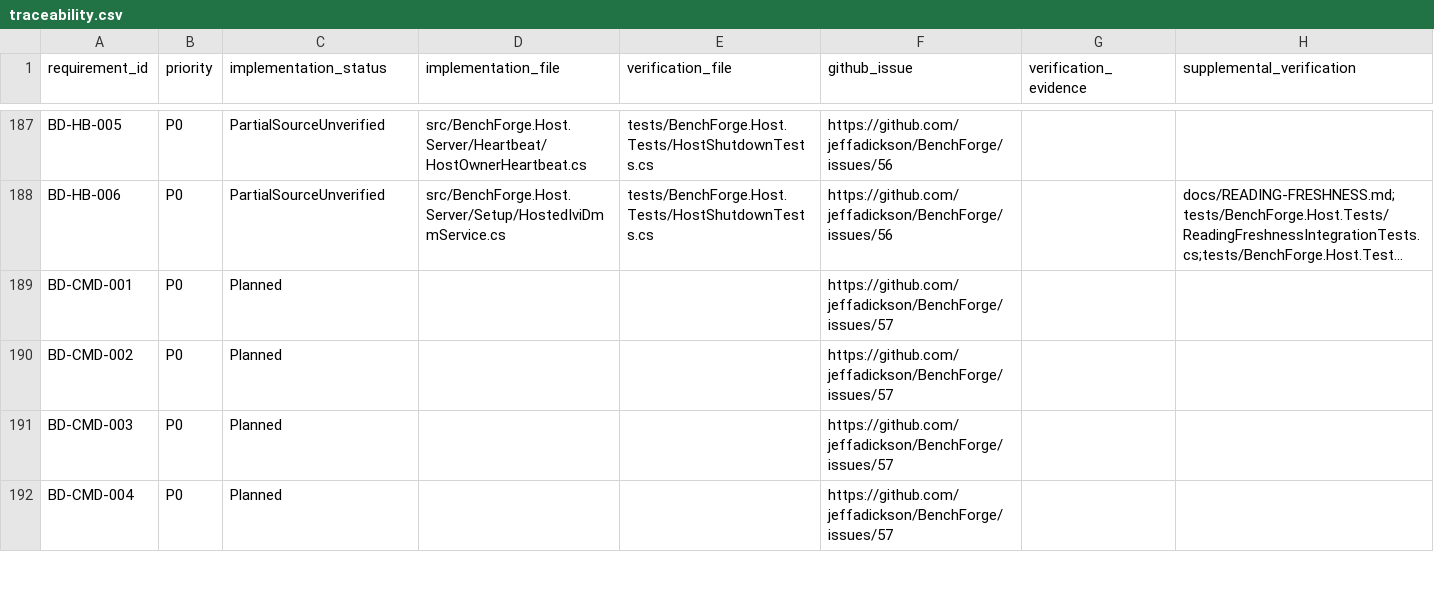
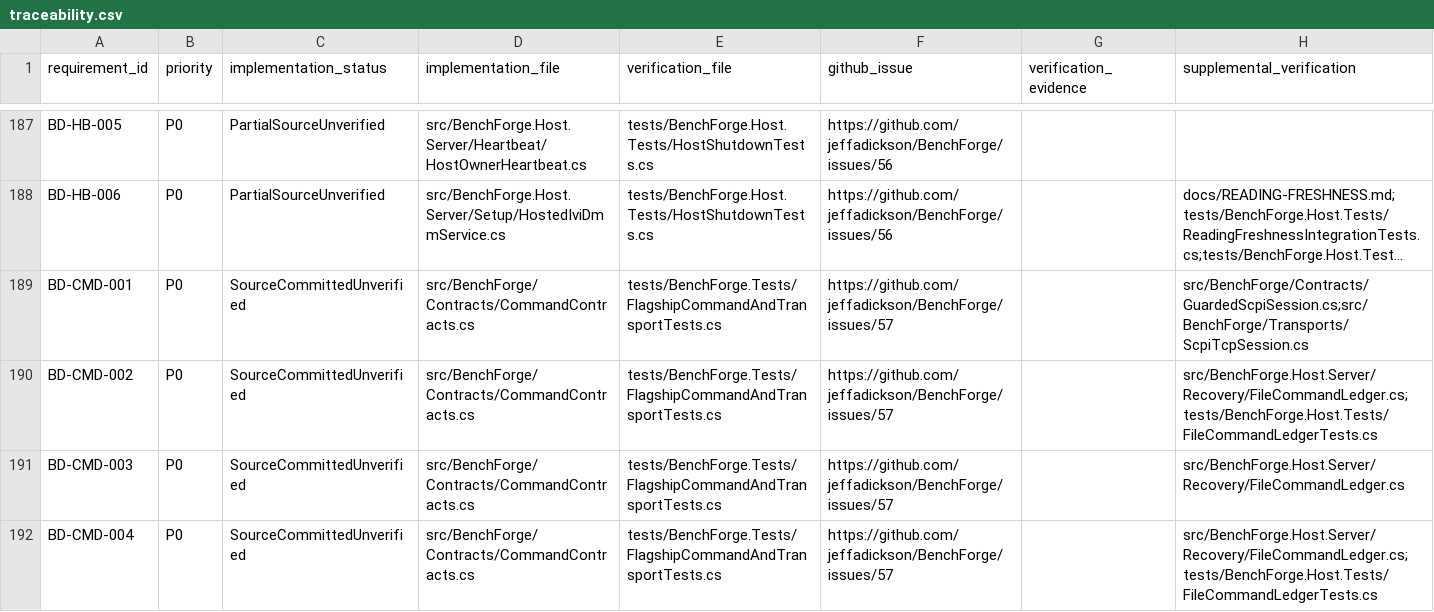
Before and after one commit to jeffadickson/BenchForge, a CSV file: requirements/traceability.csv, drawn as a sheet; only a part is shown, gaps mark what is left out; long unchanged cells end in …; the diff covers the shown part only; the diff names each change by its address in the sheet, - before the commit and + after, or states it on an @@ line.

```diff
--- a/requirements/traceability.csv
+++ b/requirements/traceability.csv
-C189:C192 (implementation_status): Planned
+C189:C192 (implementation_status): SourceCommittedUnverified
-D189:D192 (implementation_file): (empty)
+D189:D192 (implementation_file): src/BenchForge/Contracts/CommandContracts.cs
-E189:E192 (verification_file): (empty)
+E189:E192 (verification_file): tests/BenchForge.Tests/FlagshipCommandAndTransportTests.cs
-H189 (supplemental_verification): (empty)
+H189 (supplemental_verification): src/BenchForge/Contracts/GuardedScpiSession.cs;src/BenchForge/Transports/ScpiTcpSession.cs
-H190 (supplemental_verification): (empty)
+H190 (supplemental_verification): src/BenchForge.Host.Server/Recovery/FileCommandLedger.cs;tests/BenchForge.Host.Tests/FileCommandLedgerTests.cs
-H191 (supplemental_verification): (empty)
+H191 (supplemental_verification): src/BenchForge.Host.Server/Recovery/FileCommandLedger.cs
-H192 (supplemental_verification): (empty)
+H192 (supplemental_verification): src/BenchForge.Host.Server/Recovery/FileCommandLedger.cs;tests/BenchForge.Host.Tests/FileCommandLedgerTests.cs
```
Also changed, not shown: 17 edited cells elsewhere in this file, requirements/full-audit.csv, 16 other files.
